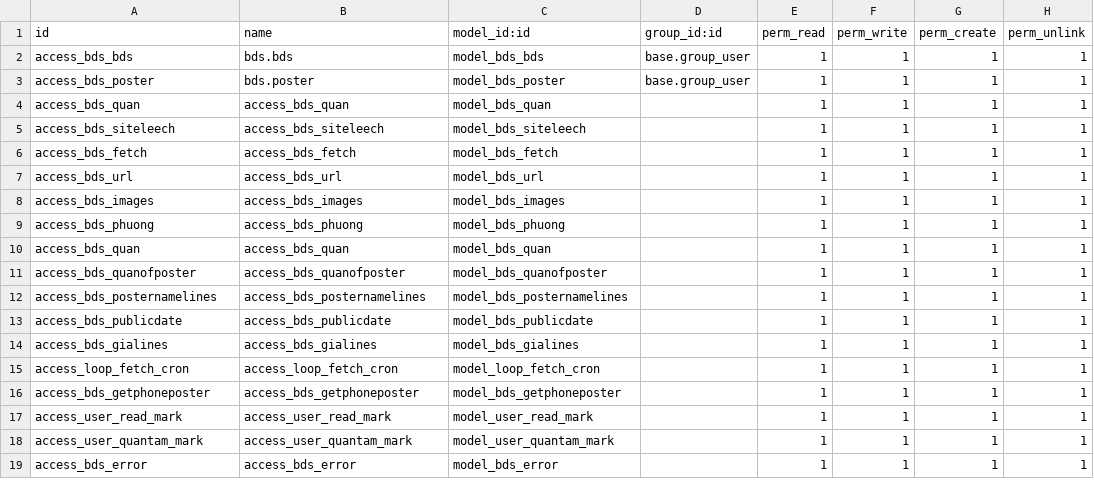
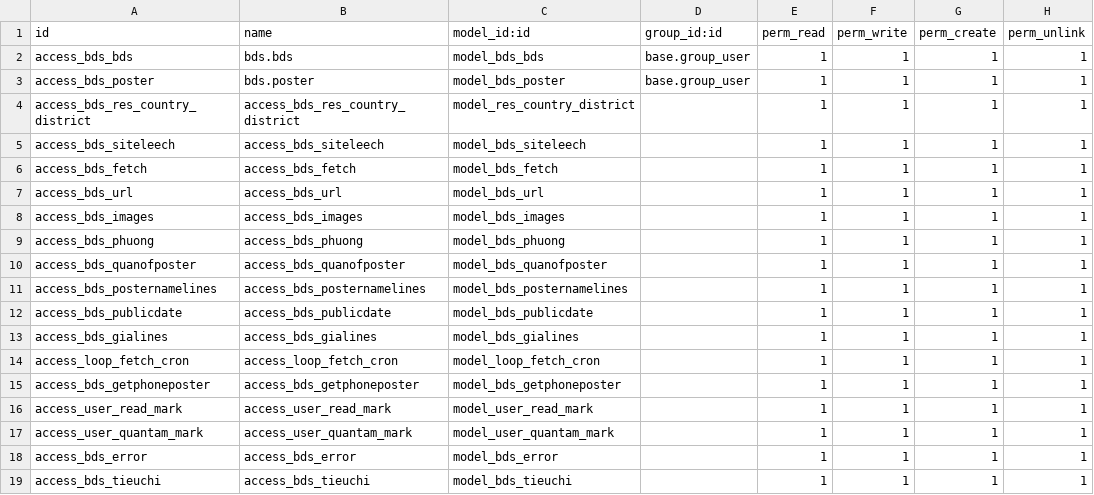
Before and after one commit to tu95ctv/bds12, a CSV file: bds/security/ir.model.access.csv, drawn as a sheet.

```diff
--- a/bds/security/ir.model.access.csv
+++ b/bds/security/ir.model.access.csv
@@ -3,3 +3,3 @@ access_bds_bds,bds.bds,model_bds_bds,base.group_user,1,1,1,1
 access_bds_poster,bds.poster,model_bds_poster,base.group_user,1,1,1,1
-access_bds_quan,access_bds_quan,model_bds_quan,,1,1,1,1
+access_bds_res_country_district,access_bds_res_country_district,model_res_country_district,,1,1,1,1
 access_bds_siteleech,access_bds_siteleech,model_bds_siteleech,,1,1,1,1
@@ -9,3 +9,2 @@ access_bds_images,access_bds_images,model_bds_images,,1,1,1,1
 access_bds_phuong,access_bds_phuong,model_bds_phuong,,1,1,1,1
-access_bds_quan,access_bds_quan,model_bds_quan,,1,1,1,1
 access_bds_quanofposter,access_bds_quanofposter,model_bds_quanofposter,,1,1,1,1
@@ -19 +18,2 @@ access_user_quantam_mark,access_user_quantam_mark,model_user_quantam_mark,,1,1,1
 access_bds_error,access_bds_error,model_bds_error,,1,1,1,1
+access_bds_tieuchi,access_bds_tieuchi,model_bds_tieuchi,,1,1,1,1
```
Also changed, not shown: 20 other files.
